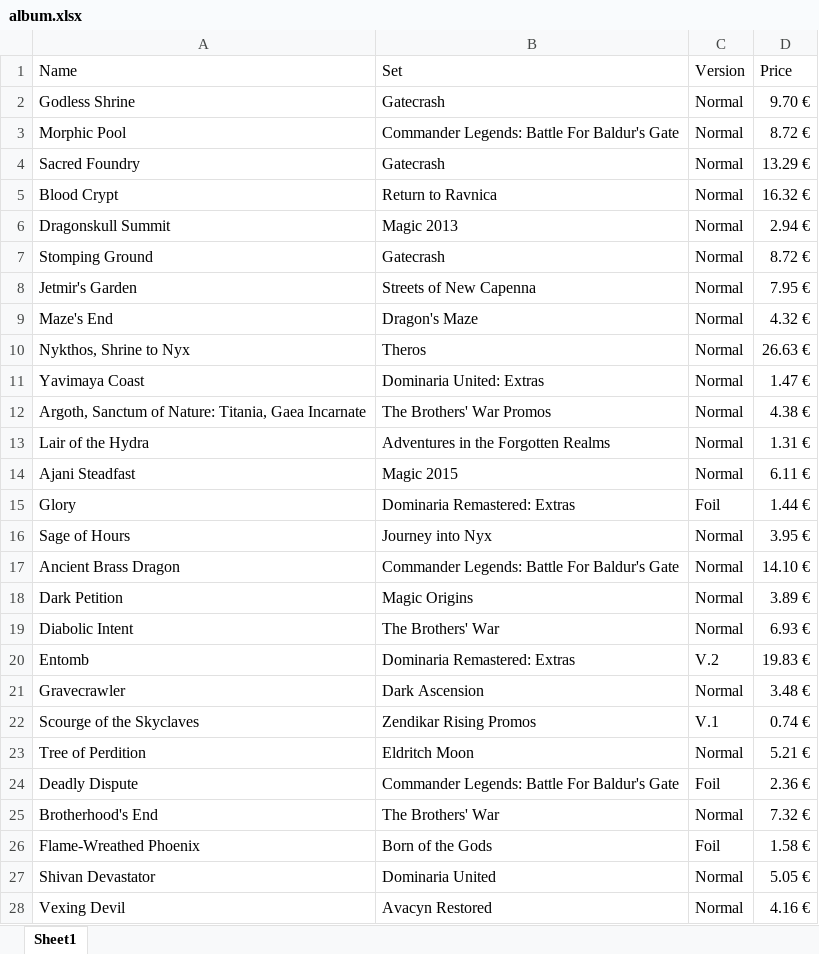
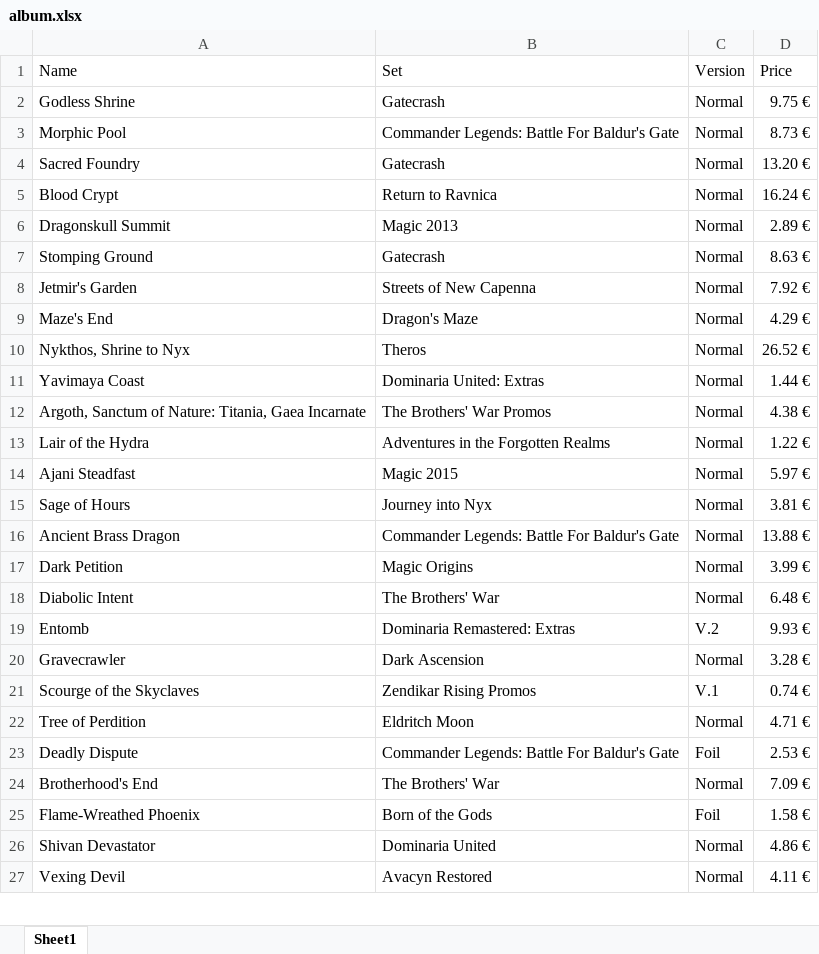
Before and after one commit to Vimor123/mtg-card-price-updater, an Excel workbook: album.xlsx, sheet Sheet1, drawn as a sheet; only a part is shown; values as stored, in another font and other column widths than the file's, no borders; removed rows and columns are numbered as before the commit, all else as after; the diff covers the shown part only; the diff names each change by its address in the sheet, - before the commit and + after, or states it on an @@ line.

```diff
--- a/album.xlsx (sheet Sheet1)
+++ b/album.xlsx (sheet Sheet1)
-D2 (Price): 9.70 €
+D2 (Price): 9.75 €
-D3 (Price): 8.72 €
+D3 (Price): 8.73 €
-D4 (Price): 13.29 €
+D4 (Price): 13.20 €
-D5 (Price): 16.32 €
+D5 (Price): 16.24 €
-D6 (Price): 2.94 €
+D6 (Price): 2.89 €
-D7 (Price): 8.72 €
+D7 (Price): 8.63 €
-D8 (Price): 7.95 €
+D8 (Price): 7.92 €
-D9 (Price): 4.32 €
+D9 (Price): 4.29 €
-D10 (Price): 26.63 €
+D10 (Price): 26.52 €
-D11 (Price): 1.47 €
+D11 (Price): 1.44 €
-D13 (Price): 1.31 €
+D13 (Price): 1.22 €
-D14 (Price): 6.11 €
+D14 (Price): 5.97 €
-row 15: Glory | Dominaria Remastered: Extras | Foil | 1.44 €
-D15 (Price): 3.95 €
+D15 (Price): 3.81 €
-D16 (Price): 14.10 €
+D16 (Price): 13.88 €
-D17 (Price): 3.89 €
+D17 (Price): 3.99 €
-D18 (Price): 6.93 €
+D18 (Price): 6.48 €
-D19 (Price): 19.83 €
+D19 (Price): 9.93 €
-D20 (Price): 3.48 €
+D20 (Price): 3.28 €
-D22 (Price): 5.21 €
+D22 (Price): 4.71 €
-D23 (Price): 2.36 €
+D23 (Price): 2.53 €
-D24 (Price): 7.32 €
+D24 (Price): 7.09 €
-D26 (Price): 5.05 €
+D26 (Price): 4.86 €
-D27 (Price): 4.16 €
+D27 (Price): 4.11 €
```
Also changed, not shown: 37 edited cells elsewhere in this sheet, izzetChicken.xlsx, kittyCommanderDeck.xlsx, 2 other files.
